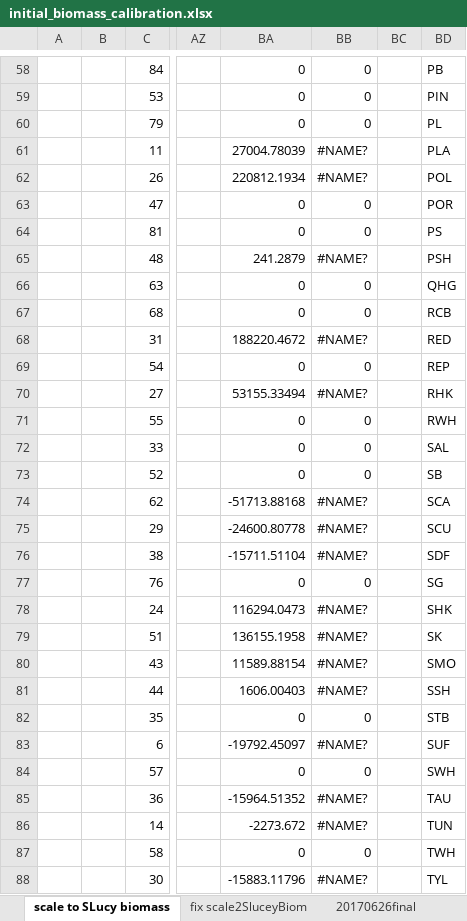
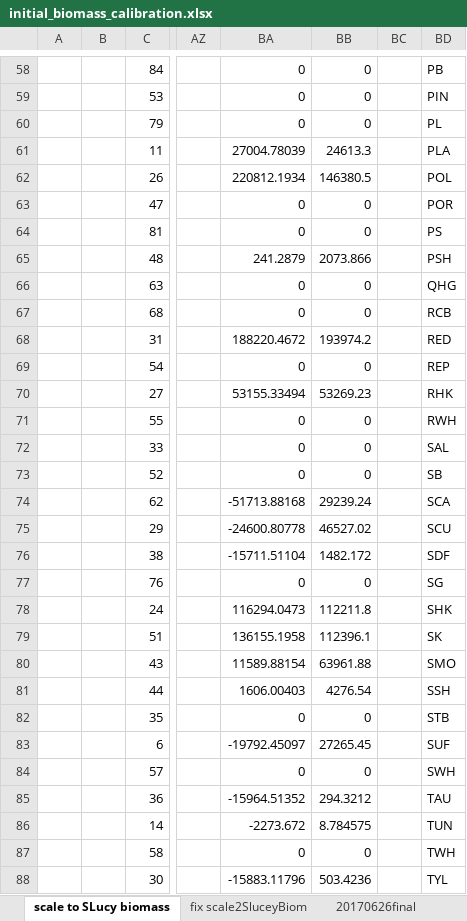
Before and after one commit to NEFSC/READ-EDAB-neusAtlantis, an Excel workbook: R/initial_biomass_calibration.xlsx, sheet scale to SLucy biomass, drawn as a sheet; only a part is shown, gaps mark what is left out; values as stored, in another font and other column widths than the file's, no cell formats; charts and pictures and conditional formats not drawn; the diff covers the shown part only; the diff names each change by its address in the sheet, - before the commit and + after, or states it on an @@ line.

Commit message:
working on scale of inverts in init file

```diff
--- a/R/initial_biomass_calibration.xlsx (sheet scale to SLucy biomass)
+++ b/R/initial_biomass_calibration.xlsx (sheet scale to SLucy biomass)
-BB61: #NAME?
+BB61: 24613.3
-BB62: #NAME?
+BB62: 146380.5
-BB65: #NAME?
+BB65: 2073.866
-BB68: #NAME?
+BB68: 193974.2
-BB70: #NAME?
+BB70: 53269.23
-BB74: #NAME?
+BB74: 29239.24
-BB75: #NAME?
+BB75: 46527.02
-BB76: #NAME?
+BB76: 1482.172
-BB78: #NAME?
+BB78: 112211.8
-BB79: #NAME?
+BB79: 112396.1
-BB80: #NAME?
+BB80: 63961.88
-BB81: #NAME?
+BB81: 4276.54
-BB83: #NAME?
+BB83: 27265.45
-BB85: #NAME?
+BB85: 294.3212
-BB86: #NAME?
+BB86: 8.784575
-BB88: #NAME?
+BB88: 503.4236
```
Also changed, not shown: 19 edited cells elsewhere in this sheet, sheet 20170626final, cell formats, formulas that keep their value, charts or pictures, R/Scaling_biomass_logfile_output.xlsx, 4 other files.
